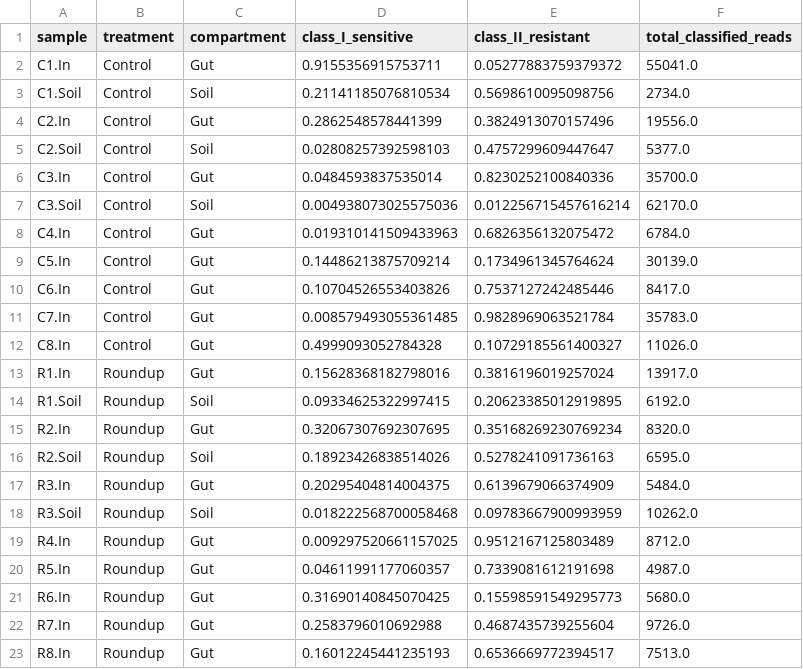
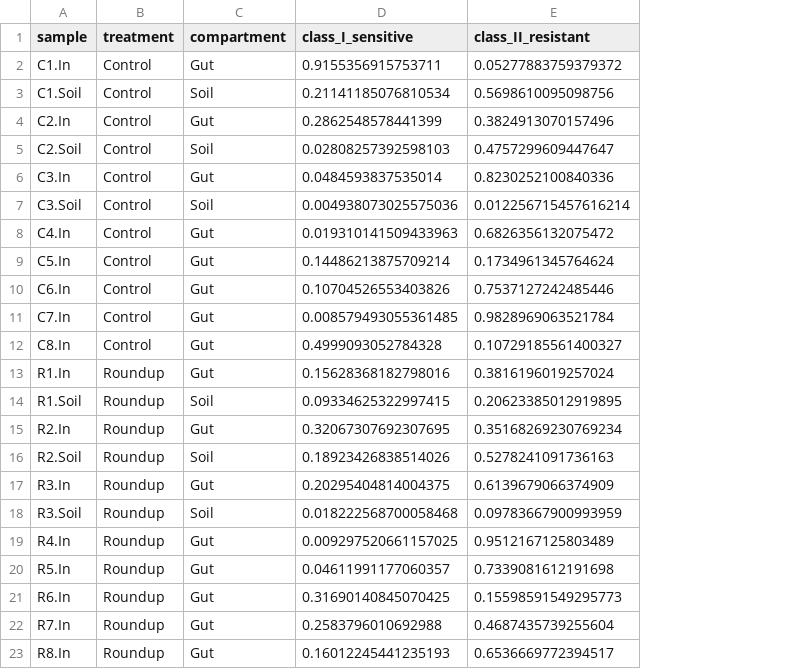
Before and after one commit to claratucker/earthworm-pilot-2018, a CSV file: results/epsps_by_treatment.csv, drawn as a sheet; the diff names each change by its address in the sheet, - before the commit and + after, or states it on an @@ line.

```diff
--- a/results/epsps_by_treatment.csv
+++ b/results/epsps_by_treatment.csv
-column F (total_classified_reads), rows 2-23: 55041.0 | 2734.0 | 19556.0 | 5377.0 | 35700.0 | 62170.0 | 6784.0 | 30139.0 | 8417.0 | 35783.0 | 11026.0 | 13917.0 | 6192.0 | 8320.0 | 6595.0 | 5484.0 | 10262.0 | 8712.0 | 4987.0 | 5680.0 | 9726.0 | 7513.0
```
Also changed, not shown: 9 other files.
